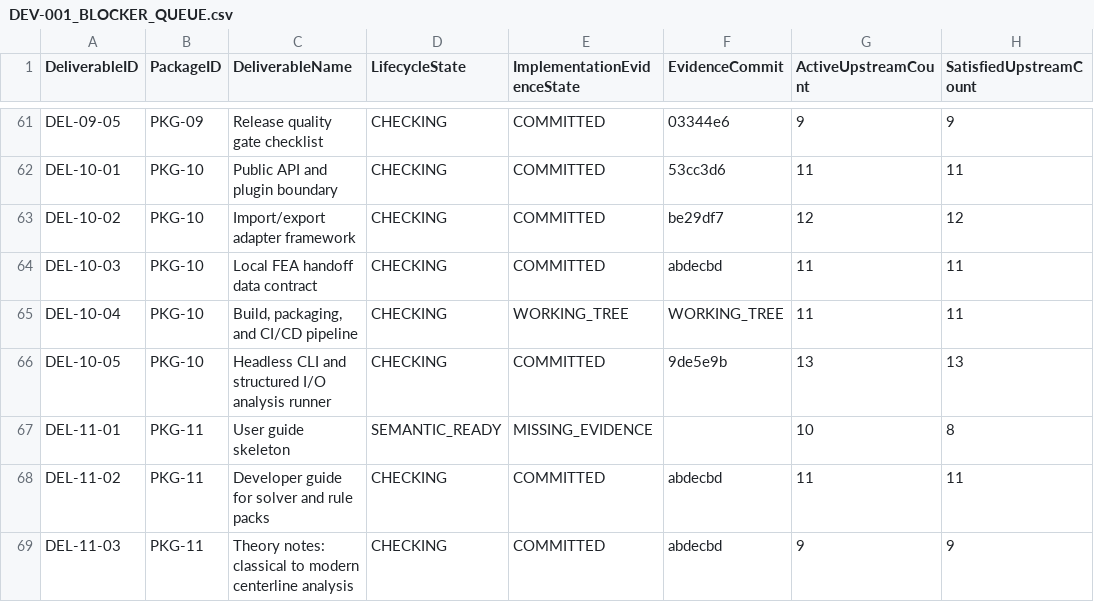
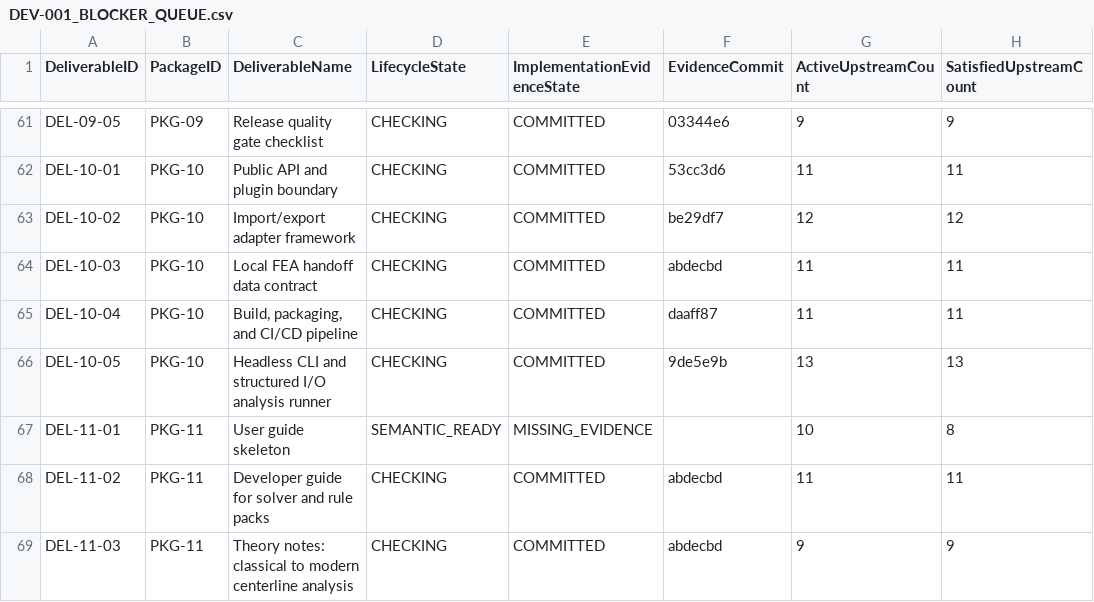
Before and after one commit to sgttomas/chirality-piping, a CSV file: execution/_Coordination/DEV-001_BLOCKER_QUEUE.csv, drawn as a sheet; only a part is shown, gaps mark what is left out; the diff names each change by its address in the sheet, - before the commit and + after, or states it on an @@ line.

```diff
--- a/execution/_Coordination/DEV-001_BLOCKER_QUEUE.csv
+++ b/execution/_Coordination/DEV-001_BLOCKER_QUEUE.csv
-E65 (ImplementationEvidenceState): WORKING_TREE
+E65 (ImplementationEvidenceState): COMMITTED
-F65 (EvidenceCommit): WORKING_TREE
+F65 (EvidenceCommit): daaff87
```
Also changed, not shown: execution/_Coordination/DEV-001_IMPLEMENTATION_EVIDENCE.csv, execution/_Coordination/DEV-001_REV05_IMPLEMENTATION_EVIDENCE_STATUS.csv, 7 other files.
